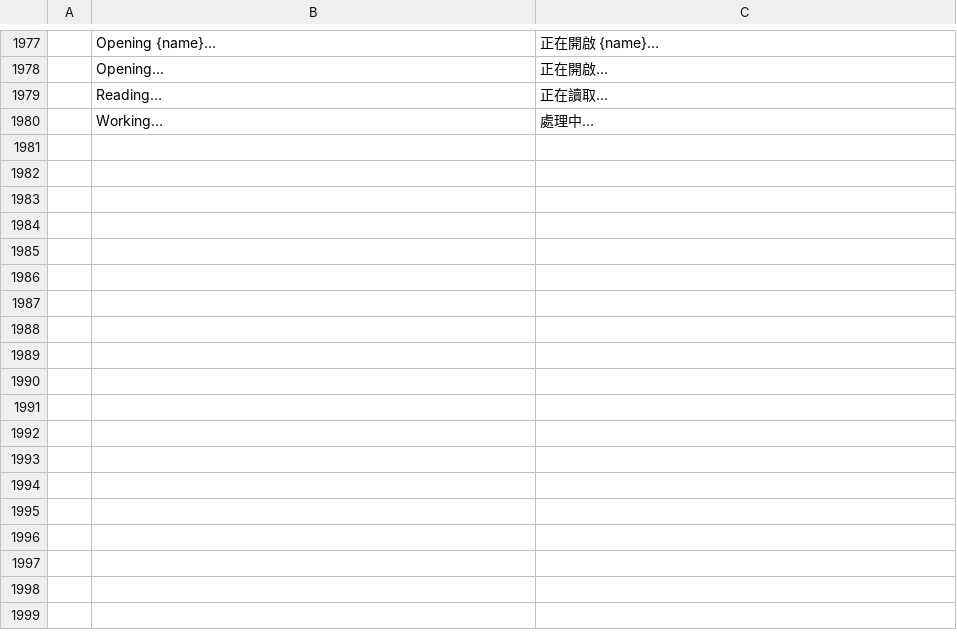
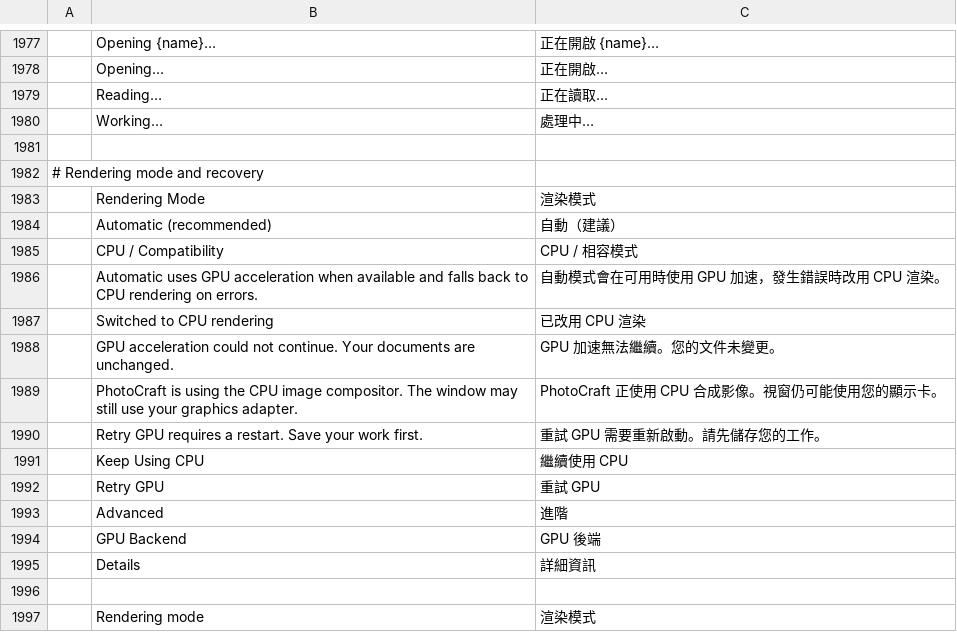
Before and after one commit to airisorg/photocraft-studio, a TSV file: crates/ui-egui/src/i18n/zh-hant.tsv, drawn as a sheet; only a part is shown, gaps mark what is left out; the diff names each change by its address in the sheet, - before the commit and + after, or states it on an @@ line.

```diff
--- a/crates/ui-egui/src/i18n/zh-hant.tsv
+++ b/crates/ui-egui/src/i18n/zh-hant.tsv
+row 1981: (empty)
+row 1982: # Rendering mode and recovery
+row 1983:  | Rendering Mode | 渲染模式
+row 1984:  | Automatic (recommended) | 自動（建議）
+row 1985:  | CPU / Compatibility | CPU / 相容模式
+row 1986:  | Automatic uses GPU acceleration when available and falls back to CPU rendering on errors. | 自動模式會在可用時使用 GPU 加速，發生錯誤時改用 CPU 渲染。
+row 1987:  | Switched to CPU rendering | 已改用 CPU 渲染
+row 1988:  | GPU acceleration could not continue. Your documents are unchanged. | GPU 加速無法繼續。您的文件未變更。
+row 1989:  | PhotoCraft is using the CPU image compositor. The window may still use your graphics adapter. | PhotoCraft 正使用 CPU 合成影像。視窗仍可能使用您的顯示卡。
+row 1990:  | Retry GPU requires a restart. Save your work first. | 重試 GPU 需要重新啟動。請先儲存您的工作。
+row 1991:  | Keep Using CPU | 繼續使用 CPU
+row 1992:  | Retry GPU | 重試 GPU
+row 1993:  | Advanced | 進階
+row 1994:  | GPU Backend | GPU 後端
+row 1995:  | Details | 詳細資訊
+row 1996: (empty)
+row 1997:  | Rendering mode | 渲染模式
```
Also changed, not shown: crates/ui-egui/src/i18n/cs.tsv, crates/ui-egui/src/i18n/es.tsv, 16 other files.
